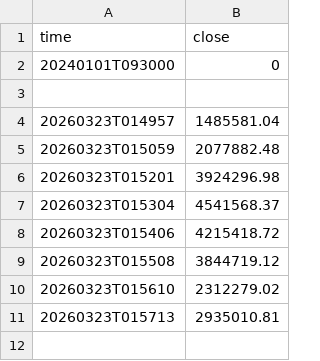
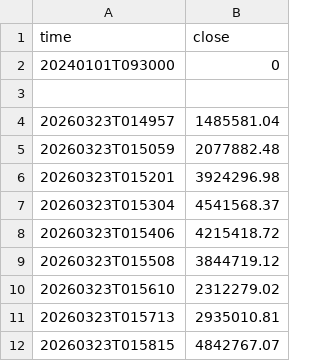
Before and after one commit to DrJaphet/GEX-LIVE-DATA, a CSV file: GEX_DATA.csv, drawn as a sheet.

Commit message:
Test Update: 20260323T015815

```diff
--- a/GEX_DATA.csv
+++ b/GEX_DATA.csv
@@ -11 +11,2 @@ time,close
 20260323T015713,2935010.81
+20260323T015815,4842767.07
```
